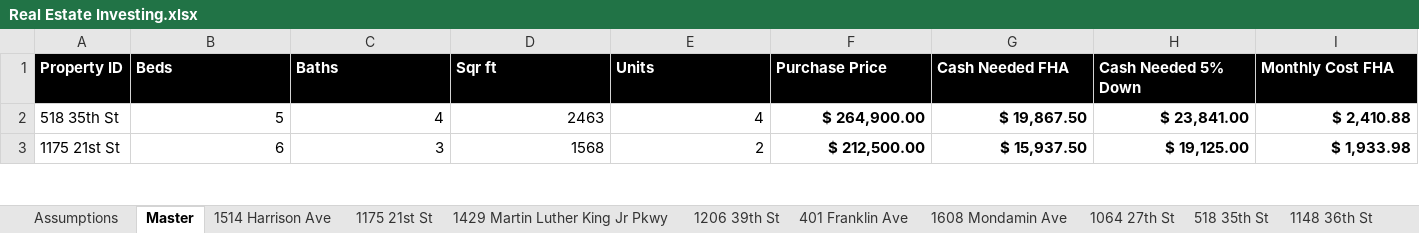
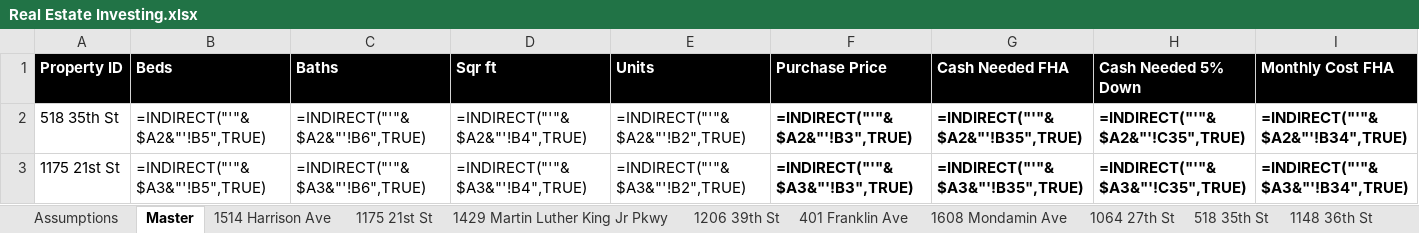
Before and after one commit to guppy57/propdeals, an Excel workbook: Real Estate Investing.xlsx, sheet Master, drawn as a sheet; only a part is shown; values as stored, in another font and other column widths than the file's, no borders; formulas without a stored value are shown as written; conditional formats and table styles not drawn; the diff covers the shown part only; the diff names each change by its address in the sheet, - before the commit and + after, or states it on an @@ line.

```diff
--- a/Real Estate Investing.xlsx (sheet Master)
+++ b/Real Estate Investing.xlsx (sheet Master)
-B2 (Beds): 5
+B2 (Beds): =INDIRECT("'"&$A2&"'!B5",TRUE)
-C2 (Baths): 4
+C2 (Baths): =INDIRECT("'"&$A2&"'!B6",TRUE)
-D2 (Sqr ft): 2463
+D2 (Sqr ft): =INDIRECT("'"&$A2&"'!B4",TRUE)
-E2 (Units): 4
+E2 (Units): =INDIRECT("'"&$A2&"'!B2",TRUE)
-F2 (Purchase Price): $ 264,900.00
+F2 (Purchase Price): =INDIRECT("'"&$A2&"'!B3",TRUE)
-G2 (Cash Needed FHA): $ 19,867.50
+G2 (Cash Needed FHA): =INDIRECT("'"&$A2&"'!B35",TRUE)
-H2 (Cash Needed 5% Down): $ 23,841.00
+H2 (Cash Needed 5% Down): =INDIRECT("'"&$A2&"'!C35",TRUE)
-I2 (Monthly Cost FHA): $ 2,410.88
+I2 (Monthly Cost FHA): =INDIRECT("'"&$A2&"'!B34",TRUE)
-B3 (Beds): 6
+B3 (Beds): =INDIRECT("'"&$A3&"'!B5",TRUE)
-C3 (Baths): 3
+C3 (Baths): =INDIRECT("'"&$A3&"'!B6",TRUE)
-D3 (Sqr ft): 1568
+D3 (Sqr ft): =INDIRECT("'"&$A3&"'!B4",TRUE)
-E3 (Units): 2
+E3 (Units): =INDIRECT("'"&$A3&"'!B2",TRUE)
-F3 (Purchase Price): $ 212,500.00
+F3 (Purchase Price): =INDIRECT("'"&$A3&"'!B3",TRUE)
-G3 (Cash Needed FHA): $ 15,937.50
+G3 (Cash Needed FHA): =INDIRECT("'"&$A3&"'!B35",TRUE)
-H3 (Cash Needed 5% Down): $ 19,125.00
+H3 (Cash Needed 5% Down): =INDIRECT("'"&$A3&"'!C35",TRUE)
-I3 (Monthly Cost FHA): $ 1,933.98
+I3 (Monthly Cost FHA): =INDIRECT("'"&$A3&"'!B34",TRUE)
```
Also changed, not shown: 1 added row, 1 removed row and 137 edited cells elsewhere in this sheet, sheet 3900 11th St, sheet template, sheet 1148 36th St, sheet 1064 27th St, sheet 1608 Mondamin Ave, sheet 1206 39th St, 6 more sheets, other sheet tabs, 6 other files.
